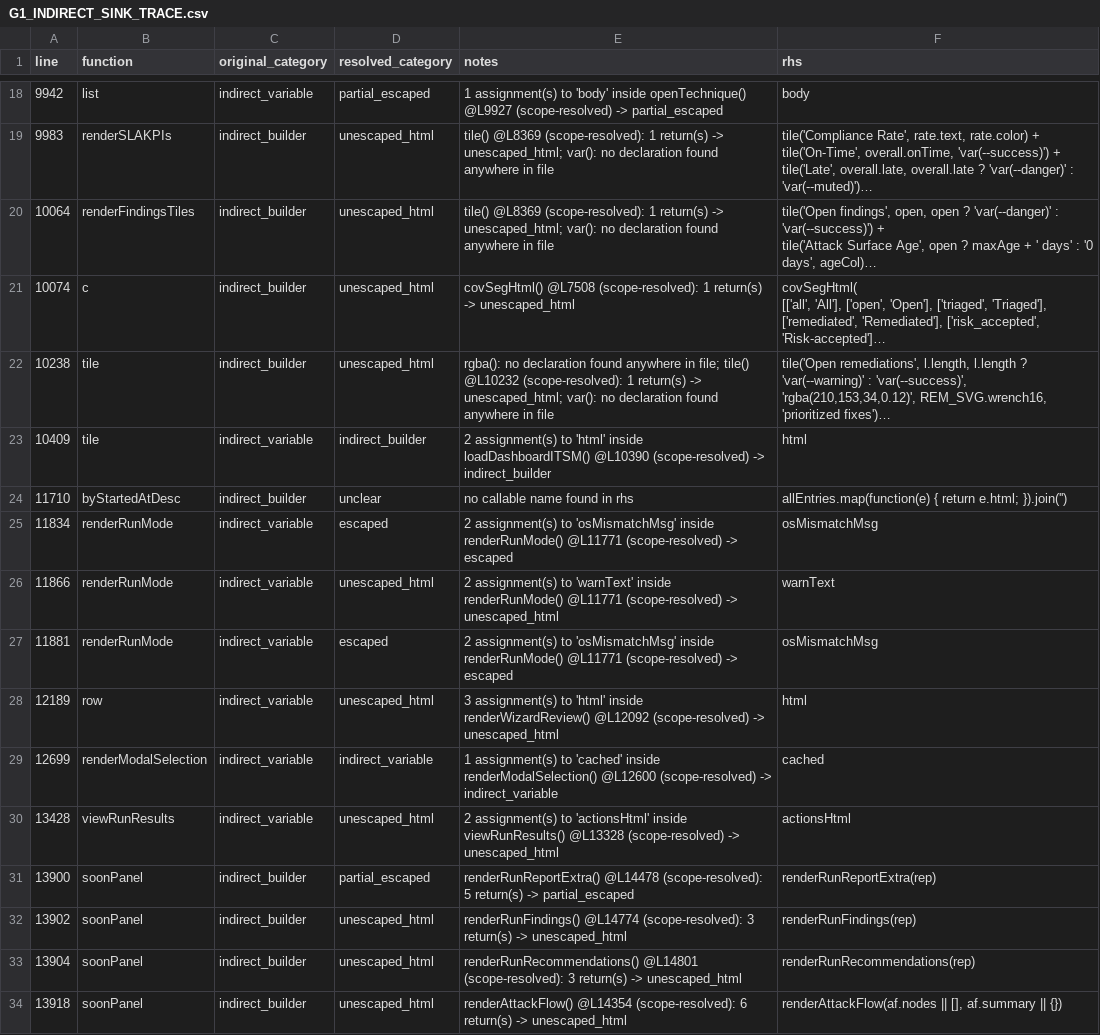
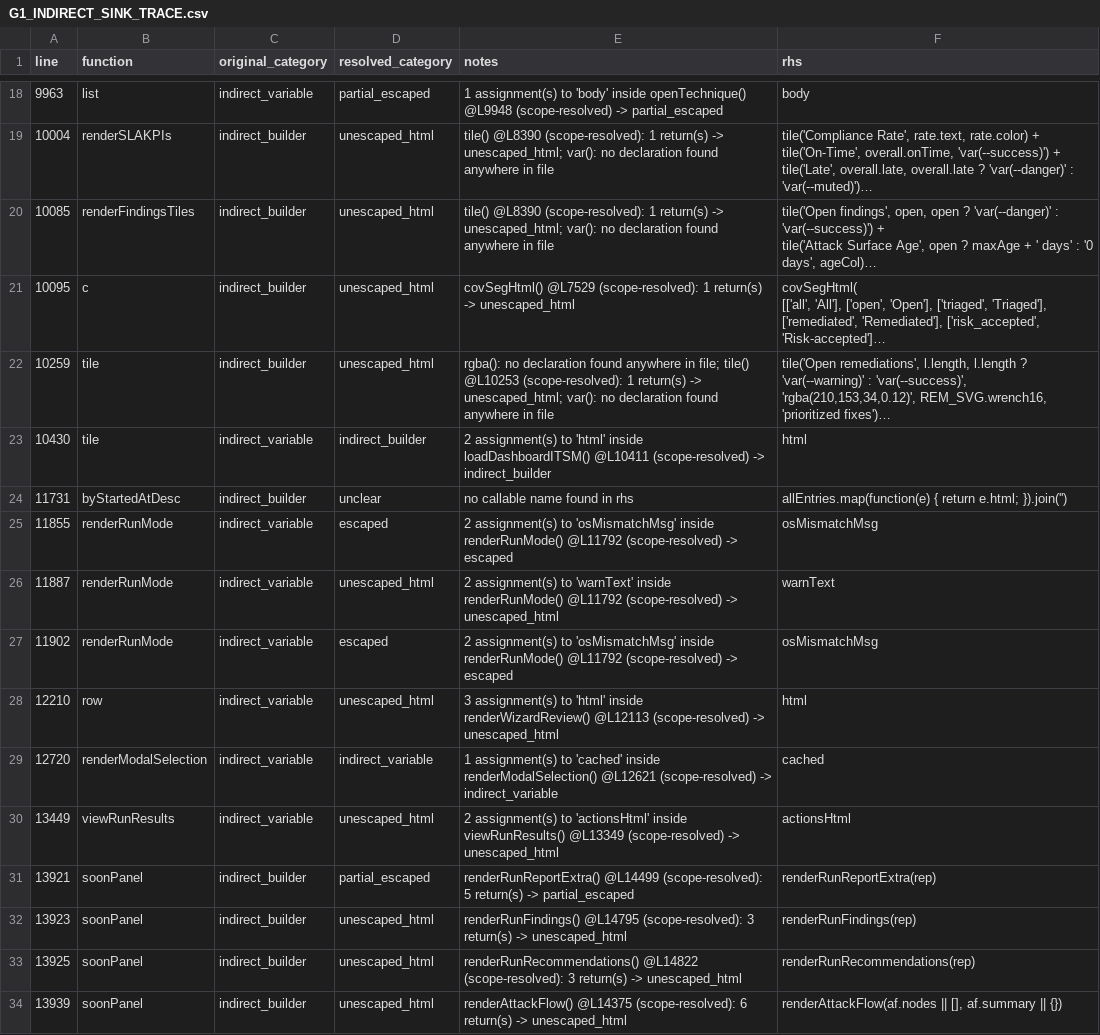
Before and after one commit to mhsse213es/BAS, a CSV file: Assessment/G1_INDIRECT_SINK_TRACE.csv, drawn as a sheet; only a part is shown, gaps mark what is left out; long unchanged cells end in …; the diff covers the shown part only; the diff names each change by its address in the sheet, - before the commit and + after, or states it on an @@ line.

```diff
--- a/Assessment/G1_INDIRECT_SINK_TRACE.csv
+++ b/Assessment/G1_INDIRECT_SINK_TRACE.csv
-A18 (line): 9942
+A18 (line): 9963
-E18 (notes): …inside openTechnique() @L9927 (scope-resolved) ->…
+E18 (notes): …inside openTechnique() @L9948 (scope-resolved) ->…
-A19 (line): 9983
+A19 (line): 10004
-E19:E20 (notes): tile() @L8369 (scope-resolved): 1…
+E19:E20 (notes): tile() @L8390 (scope-resolved): 1…
-A20 (line): 10064
+A20 (line): 10085
-A21 (line): 10074
+A21 (line): 10095
-E21 (notes): covSegHtml() @L7508 (scope-resolved): 1…
+E21 (notes): covSegHtml() @L7529 (scope-resolved): 1…
-A22 (line): 10238
+A22 (line): 10259
-E22 (notes): …file; tile() @L10232 (scope-resolved): 1…
+E22 (notes): …file; tile() @L10253 (scope-resolved): 1…
-A23 (line): 10409
+A23 (line): 10430
-E23 (notes): …inside loadDashboardITSM() @L10390 (scope-resolved) ->…
+E23 (notes): …inside loadDashboardITSM() @L10411 (scope-resolved) ->…
-A24 (line): 11710
+A24 (line): 11731
-A25 (line): 11834
+A25 (line): 11855
-E25 (notes): …inside renderRunMode() @L11771 (scope-resolved) ->…
+E25 (notes): …inside renderRunMode() @L11792 (scope-resolved) ->…
-A26 (line): 11866
+A26 (line): 11887
-E26 (notes): …inside renderRunMode() @L11771 (scope-resolved) ->…
+E26 (notes): …inside renderRunMode() @L11792 (scope-resolved) ->…
-A27 (line): 11881
+A27 (line): 11902
-E27 (notes): …inside renderRunMode() @L11771 (scope-resolved) ->…
+E27 (notes): …inside renderRunMode() @L11792 (scope-resolved) ->…
-A28 (line): 12189
+A28 (line): 12210
-E28 (notes): …inside renderWizardReview() @L12092 (scope-resolved) ->…
+E28 (notes): …inside renderWizardReview() @L12113 (scope-resolved) ->…
-A29 (line): 12699
+A29 (line): 12720
-E29 (notes): …inside renderModalSelection() @L12600 (scope-resolved) ->…
+E29 (notes): …inside renderModalSelection() @L12621 (scope-resolved) ->…
-A30 (line): 13428
+A30 (line): 13449
-E30 (notes): …inside viewRunResults() @L13328 (scope-resolved) ->…
+E30 (notes): …inside viewRunResults() @L13349 (scope-resolved) ->…
-A31 (line): 13900
+A31 (line): 13921
-E31 (notes): renderRunReportExtra() @L14478 (scope-resolved): 5…
+E31 (notes): renderRunReportExtra() @L14499 (scope-resolved): 5…
-A32 (line): 13902
+A32 (line): 13923
-E32 (notes): renderRunFindings() @L14774 (scope-resolved): 3…
+E32 (notes): renderRunFindings() @L14795 (scope-resolved): 3…
-A33 (line): 13904
+A33 (line): 13925
-E33 (notes): renderRunRecommendations() @L14801 (scope-resolved): 3…
+E33 (notes): renderRunRecommendations() @L14822 (scope-resolved): 3…
-A34 (line): 13918
+A34 (line): 13939
-E34 (notes): renderAttackFlow() @L14354 (scope-resolved): 6…
+E34 (notes): renderAttackFlow() @L14375 (scope-resolved): 6…
```
Also changed, not shown: 76 edited cells elsewhere in this file, Assessment/G1_FINAL_CLASSIFICATION.csv, Assessment/G1_INNERHTML_SINK_INVENTORY.csv, 8 other files.
